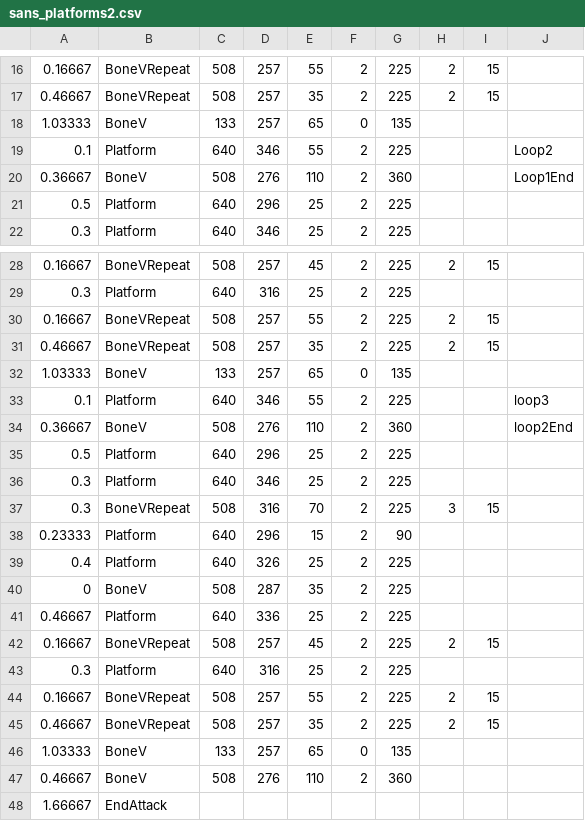
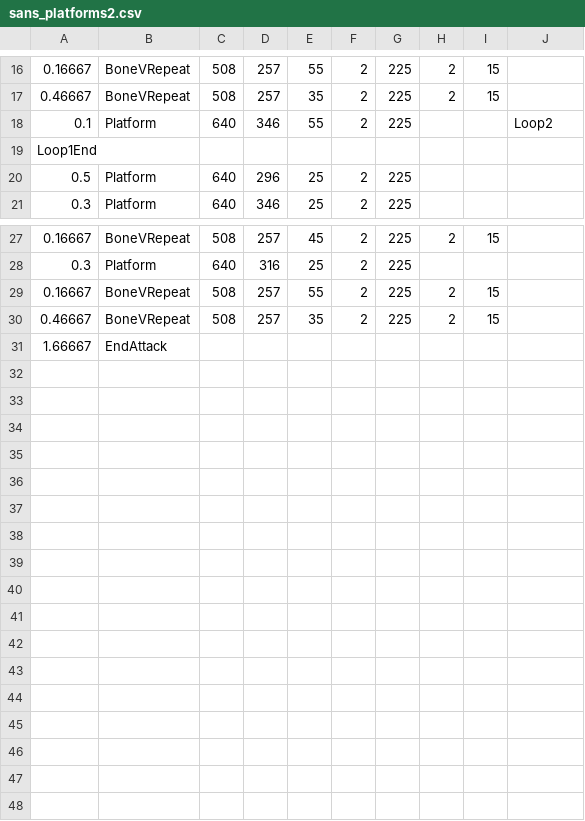
Before and after one commit to RayTheMaymay/memehellion, a CSV file: sans_platforms2.csv, drawn as a sheet; only a part is shown, gaps mark what is left out.

```diff
--- a/sans_platforms2.csv
+++ b/sans_platforms2.csv
@@ -17,5 +17,4 @@
 0.46667,BoneVRepeat,508,257,35,2,225,2,15,
-1.03333,BoneV,133,257,65,0,135,,,
 0.1,Platform,640,346,55,2,225,,,Loop2
-0.36667,BoneV,508,276,110,2,360,,,Loop1End
+Loop1End,,,,,,,,,
 0.5,Platform,640,296,25,2,225,,,
@@ -31,18 +30,2 @@
 0.46667,BoneVRepeat,508,257,35,2,225,2,15,
-1.03333,BoneV,133,257,65,0,135,,,
-0.1,Platform,640,346,55,2,225,,,loop3
-0.36667,BoneV,508,276,110,2,360,,,loop2End
-0.5,Platform,640,296,25,2,225,,,
-0.3,Platform,640,346,25,2,225,,,
-0.3,BoneVRepeat,508,316,70,2,225,3,15,
-0.23333,Platform,640,296,15,2,90,,,
-0.4,Platform,640,326,25,2,225,,,
-0,BoneV,508,287,35,2,225,,,
-0.46667,Platform,640,336,25,2,225,,,
-0.16667,BoneVRepeat,508,257,45,2,225,2,15,
-0.3,Platform,640,316,25,2,225,,,
-0.16667,BoneVRepeat,508,257,55,2,225,2,15,
-0.46667,BoneVRepeat,508,257,35,2,225,2,15,
-1.03333,BoneV,133,257,65,0,135,,,
-0.46667,BoneV,508,276,110,2,360,,,
 1.66667,EndAttack,,,,,,,,
```
Also changed, not shown: sans_bonegap1fast.csv, sans_boneslidev.csv, 11 other files.
